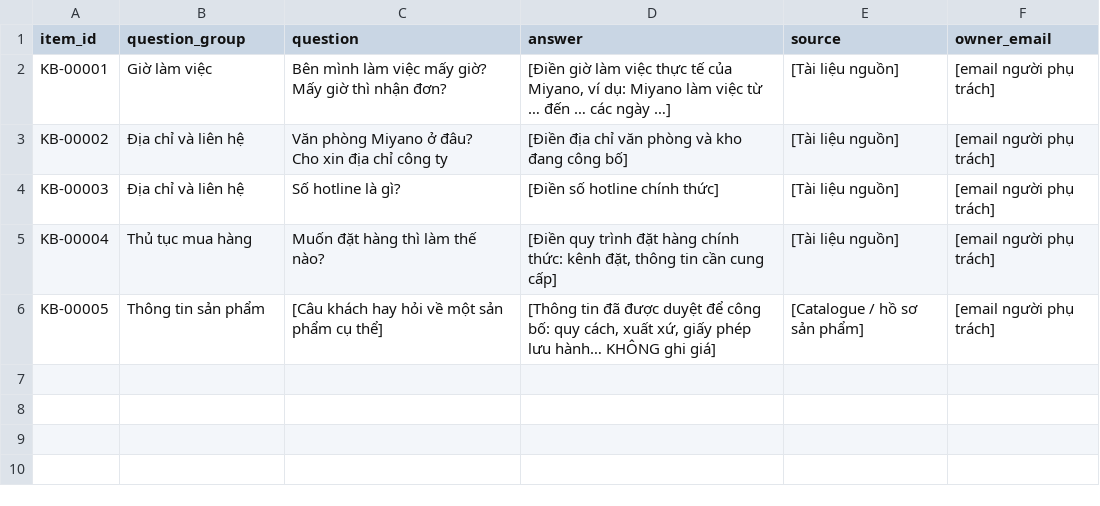
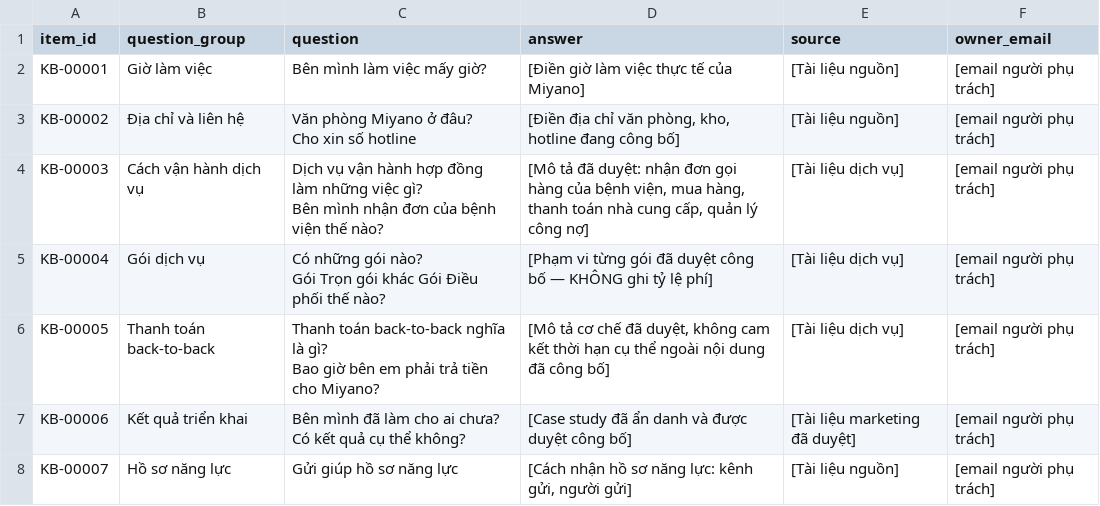
Before and after one commit to mvl26/omni_crm, a CSV file: mau/kho-tri-thuc-mau.csv, drawn as a sheet.

```diff
--- a/mau/kho-tri-thuc-mau.csv
+++ b/mau/kho-tri-thuc-mau.csv
@@ -1,8 +1,13 @@
 item_id,question_group,question,answer,source,owner_email
-KB-00001,Giờ làm việc,"Bên mình làm việc mấy giờ?
-Mấy giờ thì nhận đơn?","[Điền giờ làm việc thực tế của Miyano, ví dụ: Miyano làm việc từ … đến … các ngày …]",[Tài liệu nguồn],[email người phụ trách]
-KB-00002,Địa chỉ và liên hệ,"Văn phòng Miyano ở đâu?
-Cho xin địa chỉ công ty",[Điền địa chỉ văn phòng và kho đang công bố],[Tài liệu nguồn],[email người phụ trách]
-KB-00003,Địa chỉ và liên hệ,Số hotline là gì?,[Điền số hotline chính thức],[Tài liệu nguồn],[email người phụ trách]
-KB-00004,Thủ tục mua hàng,Muốn đặt hàng thì làm thế nào?,"[Điền quy trình đặt hàng chính thức: kênh đặt, thông tin cần cung cấp]",[Tài liệu nguồn],[email người phụ trách]
-KB-00005,Thông tin sản phẩm,[Câu khách hay hỏi về một sản phẩm cụ thể],"[Thông tin đã được duyệt để công bố: quy cách, xuất xứ, giấy phép lưu hành… KHÔNG ghi giá]",[Catalogue / hồ sơ sản phẩm],[email người phụ trách]
+KB-00001,Giờ làm việc,Bên mình làm việc mấy giờ?,[Điền giờ làm việc thực tế của Miyano],[Tài liệu nguồn],[email người phụ trách]
+KB-00002,Địa chỉ và liên hệ,"Văn phòng Miyano ở đâu?
+Cho xin số hotline","[Điền địa chỉ văn phòng, kho, hotline đang công bố]",[Tài liệu nguồn],[email người phụ trách]
+KB-00003,Cách vận hành dịch vụ,"Dịch vụ vận hành hợp đồng làm những việc gì?
+Bên mình nhận đơn của bệnh viện thế nào?","[Mô tả đã duyệt: nhận đơn gọi hàng của bệnh viện, mua hàng, thanh toán nhà cung cấp, quản lý công nợ]",[Tài liệu dịch vụ],[email người phụ trách]
+KB-00004,Gói dịch vụ,"Có những gói nào?
+Gói Trọn gói khác Gói Điều phối thế nào?",[Phạm vi từng gói đã duyệt công bố — KHÔNG ghi tỷ lệ phí],[Tài liệu dịch vụ],[email người phụ trách]
+KB-00005,Thanh toán back-to-back,"Thanh toán back-to-back nghĩa là gì?
+Bao giờ bên em phải trả tiền cho Miyano?","[Mô tả cơ chế đã duyệt, không cam kết thời hạn cụ thể ngoài nội dung đã công bố]",[Tài liệu dịch vụ],[email người phụ trách]
+KB-00006,Kết quả triển khai,"Bên mình đã làm cho ai chưa?
+Có kết quả cụ thể không?",[Case study đã ẩn danh và được duyệt công bố],[Tài liệu marketing đã duyệt],[email người phụ trách]
+KB-00007,Hồ sơ năng lực,Gửi giúp hồ sơ năng lực,"[Cách nhận hồ sơ năng lực: kênh gửi, người gửi]",[Tài liệu nguồn],[email người phụ trách]
```
Also changed, not shown: mau/bang-diem-lead-mau.csv, mau/nhom-cau-hoi-mau.csv, 41 other files.
